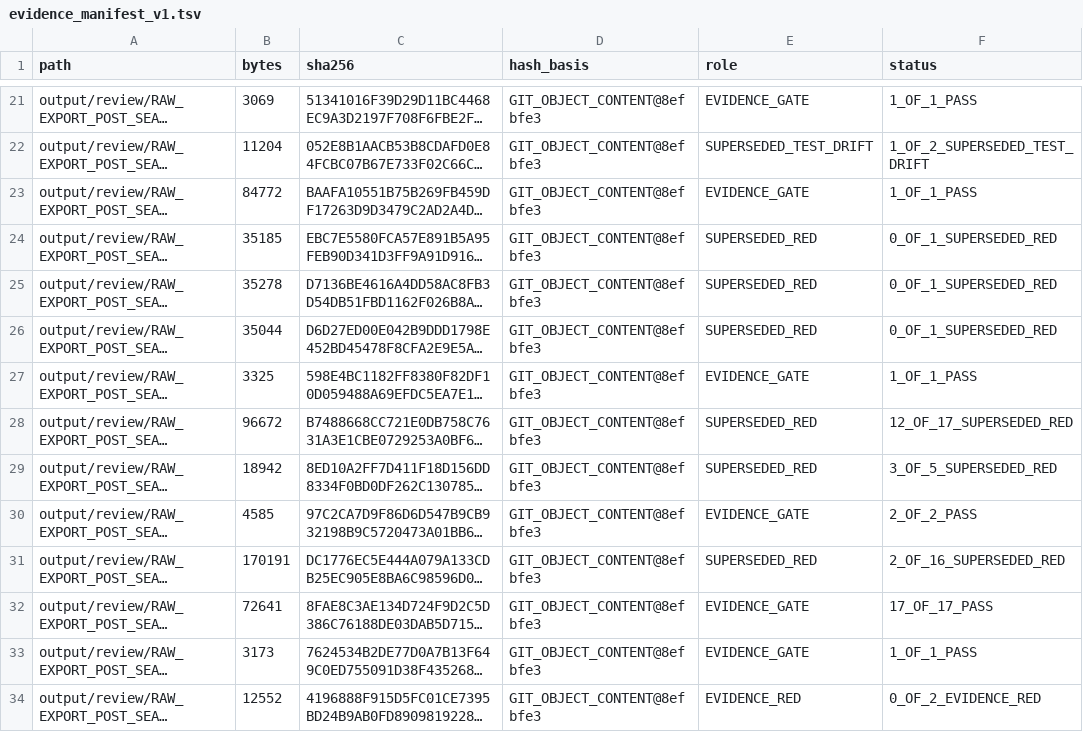
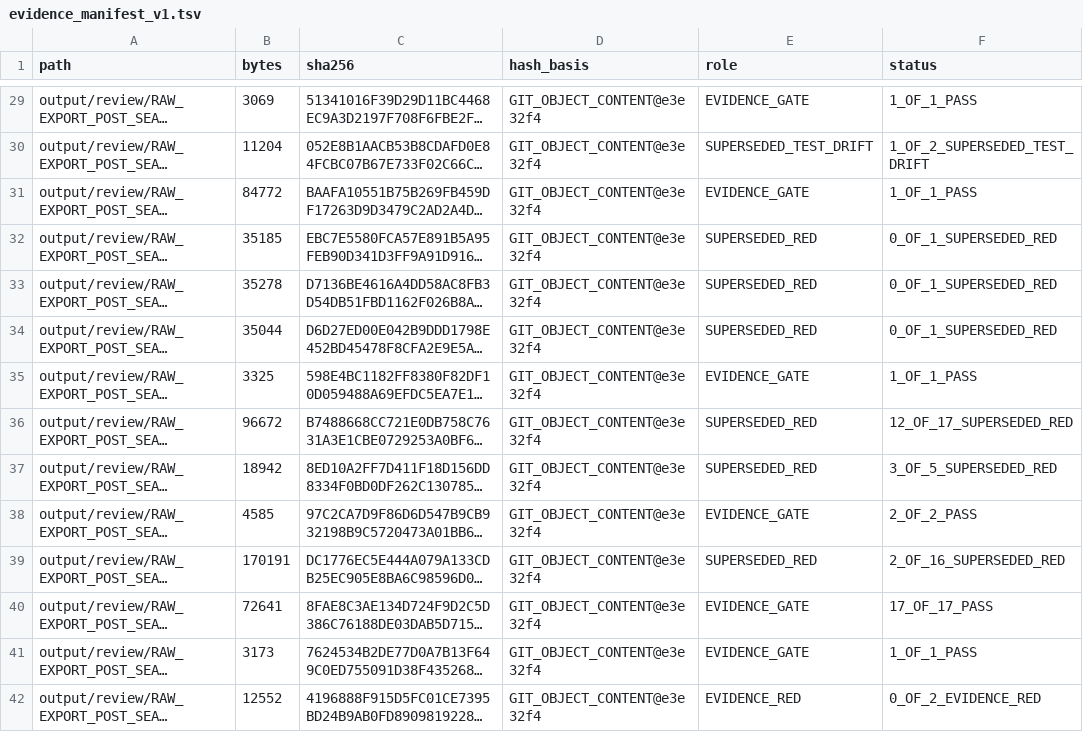
Before and after one commit to hiephm3a/TagEkyc, a TSV file: output/review/RAW_EXPORT_POST_SEAL_RECOVERY_PROOF_V0_1/evidence_manifest_v1.tsv, drawn as a sheet; only a part is shown, gaps mark what is left out; long unchanged cells end in …; addresses are those after the commit; the diff covers the shown part only; the diff names each change by its address in the sheet, - before the commit and + after, or states it on an @@ line.

```diff
--- a/output/review/RAW_EXPORT_POST_SEAL_RECOVERY_PROOF_V0_1/evidence_manifest_v1.tsv
+++ b/output/review/RAW_EXPORT_POST_SEAL_RECOVERY_PROOF_V0_1/evidence_manifest_v1.tsv
-D29:D42 (hash_basis): GIT_OBJECT_CONTENT@8efbfe3
+D29:D42 (hash_basis): GIT_OBJECT_CONTENT@e3e32f4
```
Also changed, not shown: 8 added rows and 55 edited cells elsewhere in this file.
